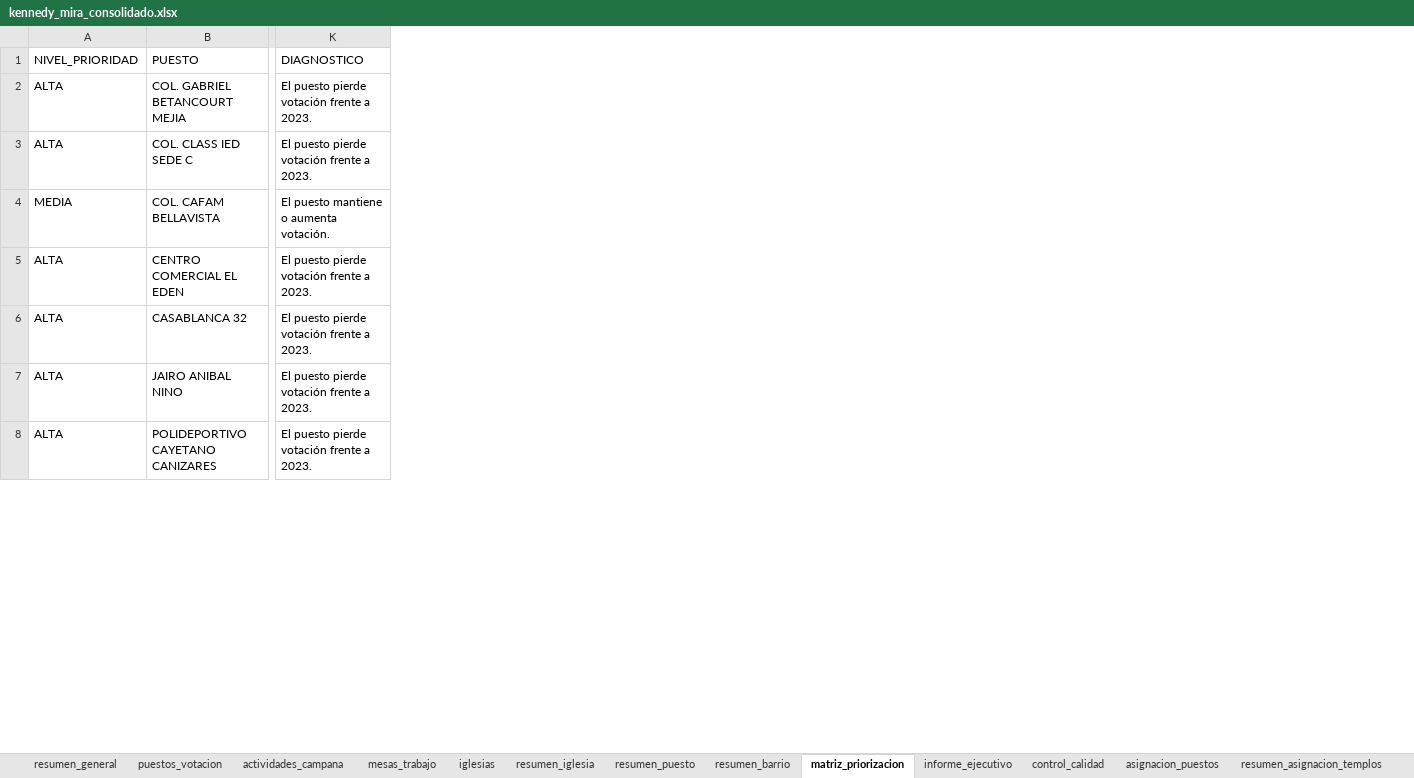
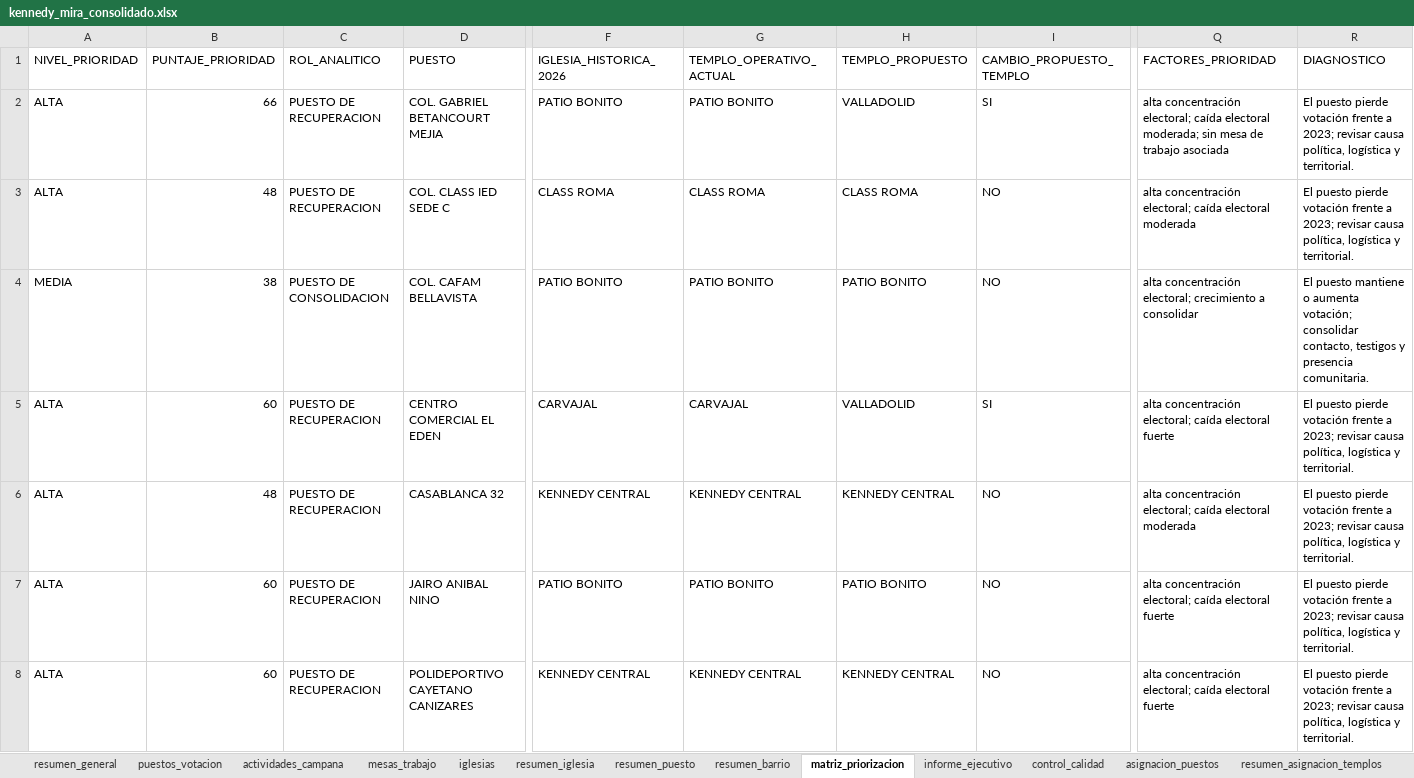
Before and after one commit to fernandozamora23/kennedy_mira_analysis_v1, an Excel workbook: data/kennedy_mira_consolidado.xlsx, sheet matriz_priorizacion, drawn as a sheet; only a part is shown, gaps mark what is left out; values as stored, in another font and other column widths than the file's, no borders; addresses are those after the commit; the diff covers the shown part only; the diff names each change by its address in the sheet, - before the commit and + after, or states it on an @@ line.

Commit message:
Profesionaliza tablero ejecutivo y matriz territorial

```diff
--- a/data/kennedy_mira_consolidado.xlsx (sheet matriz_priorizacion)
+++ b/data/kennedy_mira_consolidado.xlsx (sheet matriz_priorizacion)
+column B (PUNTAJE_PRIORIDAD), rows 2-8: 66 | 48 | 38 | 60 | 48 | 60 | 60
+column C (ROL_ANALITICO), rows 2-8: PUESTO DE RECUPERACION | PUESTO DE RECUPERACION | PUESTO DE CONSOLIDACION | PUESTO DE RECUPERACION | PUESTO DE RECUPERACION | PUESTO DE RECUPERACION | PUESTO DE RECUPERACION
+column F (IGLESIA_HISTORICA_2026), rows 2-8: PATIO BONITO | CLASS ROMA | PATIO BONITO | CARVAJAL | KENNEDY CENTRAL | PATIO BONITO | KENNEDY CENTRAL
+column G (TEMPLO_OPERATIVO_ACTUAL), rows 2-8: PATIO BONITO | CLASS ROMA | PATIO BONITO | CARVAJAL | KENNEDY CENTRAL | PATIO BONITO | KENNEDY CENTRAL
+column H (TEMPLO_PROPUESTO), rows 2-8: VALLADOLID | CLASS ROMA | PATIO BONITO | VALLADOLID | KENNEDY CENTRAL | PATIO BONITO | KENNEDY CENTRAL
+column I (CAMBIO_PROPUESTO_TEMPLO), rows 2-8: SI | NO | NO | SI | NO | NO | NO
+column Q (FACTORES_PRIORIDAD), rows 2-8: alta concentración electoral; caída electoral moderada; sin mesa de trabajo asociada | alta concentración electoral; caída electoral moderada | alta concentración electoral; crecimiento a consolidar | alta concentración electoral; caída electoral fuerte | alta concentración electoral; caída electoral moderada | alta concentración electoral; caída electoral fuerte | alta concentración electoral; caída electoral fuerte
-R2:R3 (DIAGNOSTICO): …frente a 2023.
+R2:R3 (DIAGNOSTICO): …frente a 2023; revisar causa política, logística y territorial.
-R4 (DIAGNOSTICO): …o aumenta votación.
+R4 (DIAGNOSTICO): …o aumenta votación; consolidar contacto, testigos y presencia comunitaria.
-R5:R8 (DIAGNOSTICO): …frente a 2023.
+R5:R8 (DIAGNOSTICO): …frente a 2023; revisar causa política, logística y territorial.
```
Also changed, not shown: 209 edited cells elsewhere in this sheet, sheet puestos_votacion, sheet resumen_puesto, sheet resumen_general, sheet resumen_asignacion_templos, sheet asignacion_puestos, sheet informe_ejecutivo, 2 other files.
